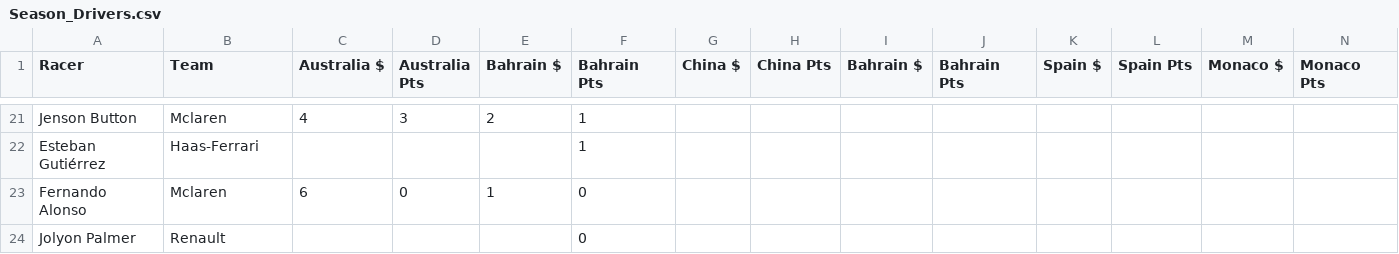
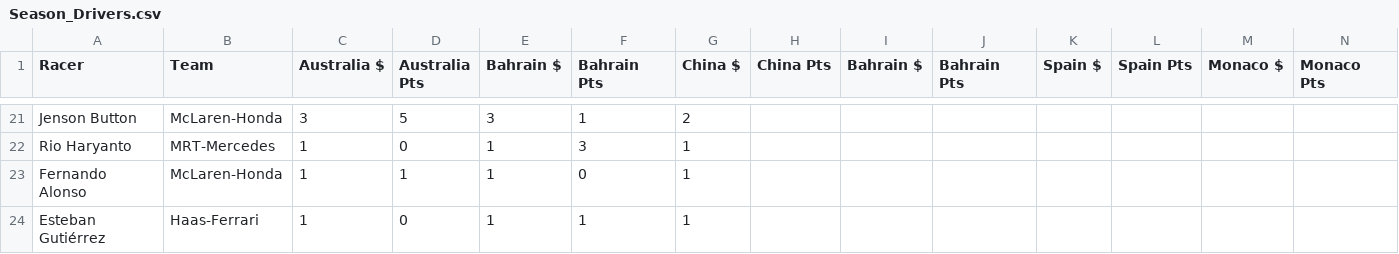
Before and after one commit to jankcious/fantasy-formula-one, a CSV file: Season_Drivers.csv, drawn as a sheet; only a part is shown, gaps mark what is left out; removed rows and columns are numbered as before the commit, all else as after; rows hold the shown columns only; the diff covers the shown part only; the diff names each change by its address in the sheet, - before the commit and + after, or states it on an @@ line.

```diff
--- a/Season_Drivers.csv
+++ b/Season_Drivers.csv
-B21 (Team): Mclaren
+B21 (Team): McLaren-Honda
-C21 (Australia $): 4
+C21 (Australia $): 3
-D21 (Australia Pts): 3
+D21 (Australia Pts): 5
-E21 (Bahrain $): 2
+E21 (Bahrain $): 3
-G21 (China $): (empty)
+G21 (China $): 2
-row 22: Esteban Gutiérrez | Haas-Ferrari |  |  |  | 1
+row 22: Rio Haryanto | MRT-Mercedes | 1 | 0 | 1 | 3 | 1
-B23 (Team): Mclaren
+B23 (Team): McLaren-Honda
-C23 (Australia $): 6
+C23 (Australia $): 1
-D23 (Australia Pts): 0
+D23 (Australia Pts): 1
-G23 (China $): (empty)
+G23 (China $): 1
-row 24: Jolyon Palmer | Renault |  |  |  | 0
+row 24: Esteban Gutiérrez | Haas-Ferrari | 1 | 0 | 1 | 1 | 1
```
Also changed, not shown: 10 added rows, 10 removed rows and 40 edited cells elsewhere in this file, Results/Bahrain_Qualifying.csv, Season_Teams.csv, 9 other files.
